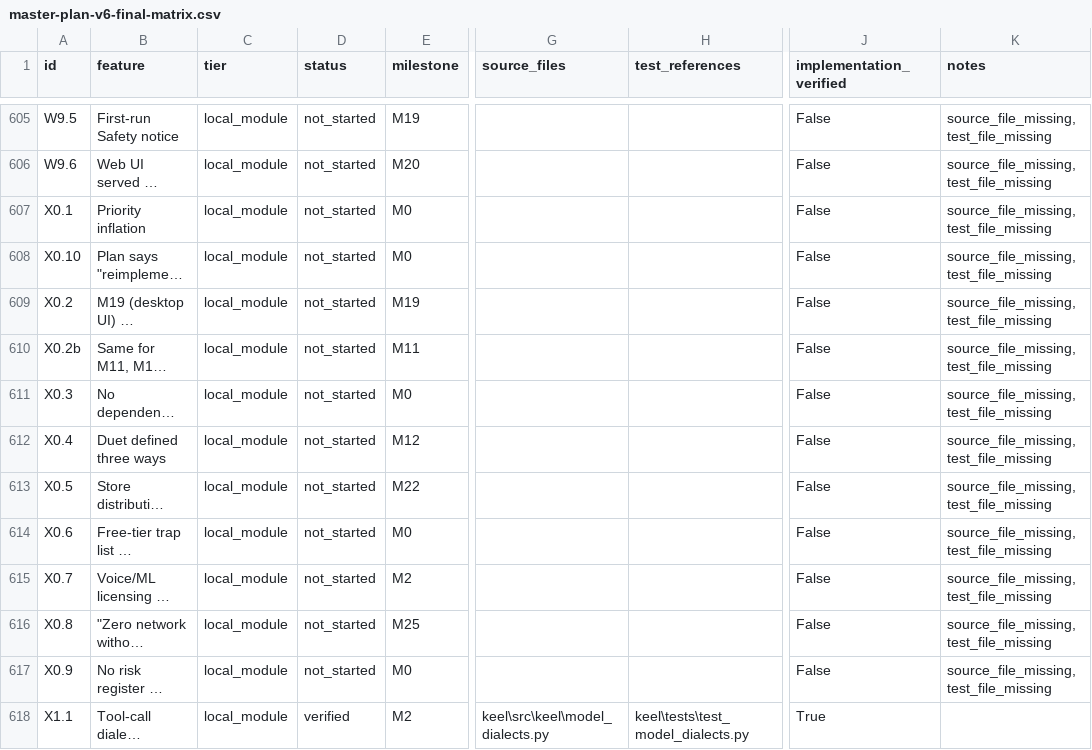
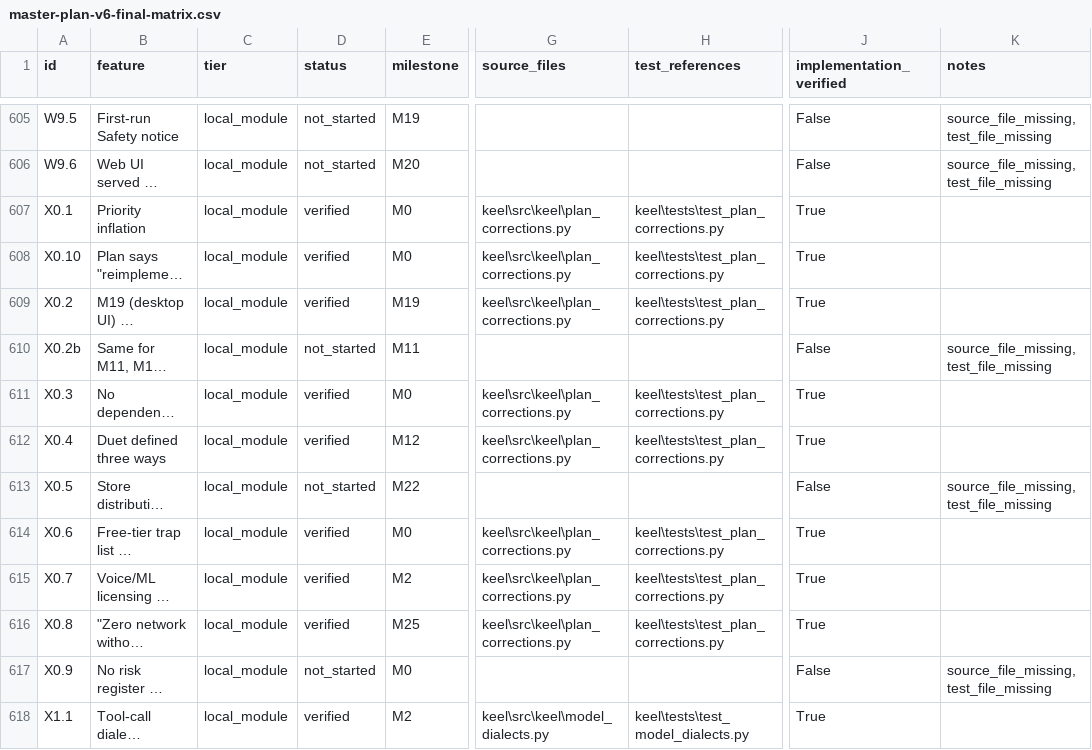
Before and after one commit to eliosmernica15/keel, a CSV file: master-plan-v6-final-matrix.csv, drawn as a sheet; only a part is shown, gaps mark what is left out; long unchanged cells end in …; the diff names each change by its address in the sheet, - before the commit and + after, or states it on an @@ line.

Commit message:
Mark X0 plan-correction verification verified (8 P0 features); refresh docs to 384/479

```diff
--- a/master-plan-v6-final-matrix.csv
+++ b/master-plan-v6-final-matrix.csv
-D607:D609 (status): not_started
+D607:D609 (status): verified
-G607:G609 (source_files): (empty)
+G607:G609 (source_files): keel\src\keel\plan_corrections.py
-H607:H609 (test_references): (empty)
+H607:H609 (test_references): keel\tests\test_plan_corrections.py
-J607:J609 (implementation_verified): False
+J607:J609 (implementation_verified): True
-K607:K609 (notes): source_file_missing, test_file_missing
+K607:K609 (notes): (empty)
-D611:D612 (status): not_started
+D611:D612 (status): verified
-G611:G612 (source_files): (empty)
+G611:G612 (source_files): keel\src\keel\plan_corrections.py
-H611:H612 (test_references): (empty)
+H611:H612 (test_references): keel\tests\test_plan_corrections.py
-J611:J612 (implementation_verified): False
+J611:J612 (implementation_verified): True
-K611:K612 (notes): source_file_missing, test_file_missing
+K611:K612 (notes): (empty)
-D614:D616 (status): not_started
+D614:D616 (status): verified
-G614:G616 (source_files): (empty)
+G614:G616 (source_files): keel\src\keel\plan_corrections.py
-H614:H616 (test_references): (empty)
+H614:H616 (test_references): keel\tests\test_plan_corrections.py
-J614:J616 (implementation_verified): False
+J614:J616 (implementation_verified): True
-K614:K616 (notes): source_file_missing, test_file_missing
+K614:K616 (notes): (empty)
```
Also changed, not shown: 10 other files.
